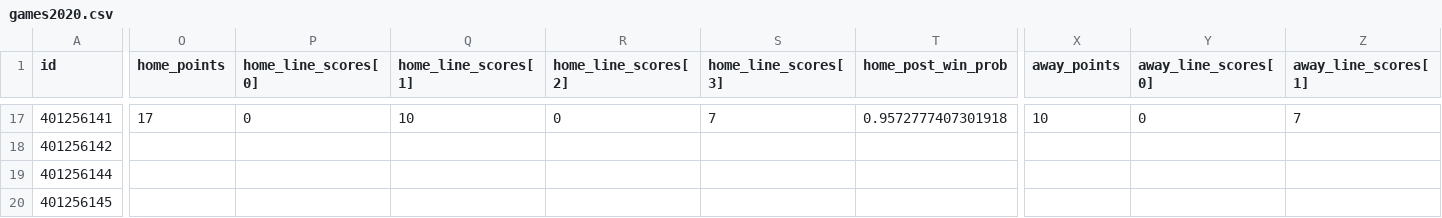
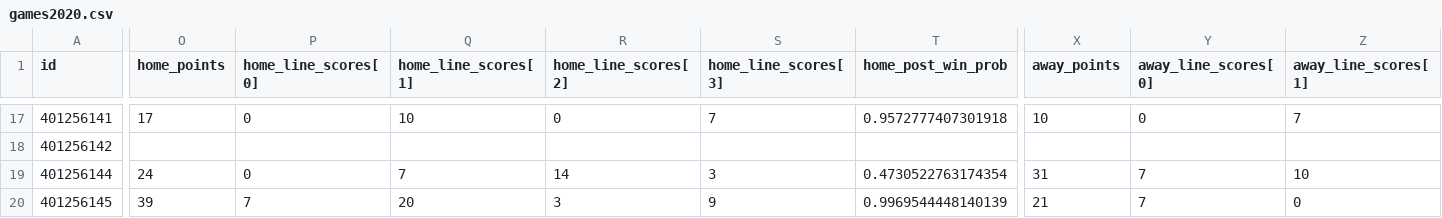
Before and after one commit to jackwarfield/rg2_poll, a CSV file: cfb/games2020.csv, drawn as a sheet; only a part is shown, gaps mark what is left out; the diff covers the shown part only; the diff names each change by its address in the sheet, - before the commit and + after, or states it on an @@ line.

```diff
--- a/cfb/games2020.csv
+++ b/cfb/games2020.csv
-O19 (home_points): (empty)
+O19 (home_points): 24
-P19 (home_line_scores[0]): (empty)
+P19 (home_line_scores[0]): 0
-Q19 (home_line_scores[1]): (empty)
+Q19 (home_line_scores[1]): 7
-R19 (home_line_scores[2]): (empty)
+R19 (home_line_scores[2]): 14
-S19 (home_line_scores[3]): (empty)
+S19 (home_line_scores[3]): 3
-T19 (home_post_win_prob): (empty)
+T19 (home_post_win_prob): 0.4730522763174354
-X19 (away_points): (empty)
+X19 (away_points): 31
-Y19:Y20 (away_line_scores[0]): (empty)
+Y19:Y20 (away_line_scores[0]): 7
-Z19 (away_line_scores[1]): (empty)
+Z19 (away_line_scores[1]): 10
-O20 (home_points): (empty)
+O20 (home_points): 39
-P20 (home_line_scores[0]): (empty)
+P20 (home_line_scores[0]): 7
-Q20 (home_line_scores[1]): (empty)
+Q20 (home_line_scores[1]): 20
-R20 (home_line_scores[2]): (empty)
+R20 (home_line_scores[2]): 3
-S20 (home_line_scores[3]): (empty)
+S20 (home_line_scores[3]): 9
-T20 (home_post_win_prob): (empty)
+T20 (home_post_win_prob): 0.9969544448140139
-X20 (away_points): (empty)
+X20 (away_points): 21
-Z20 (away_line_scores[1]): (empty)
+Z20 (away_line_scores[1]): 0
```
Also changed, not shown: 21 edited cells elsewhere in this file, cfb/teams_2020_rankings.csv, nfl/games2020.csv, 2 other files.
